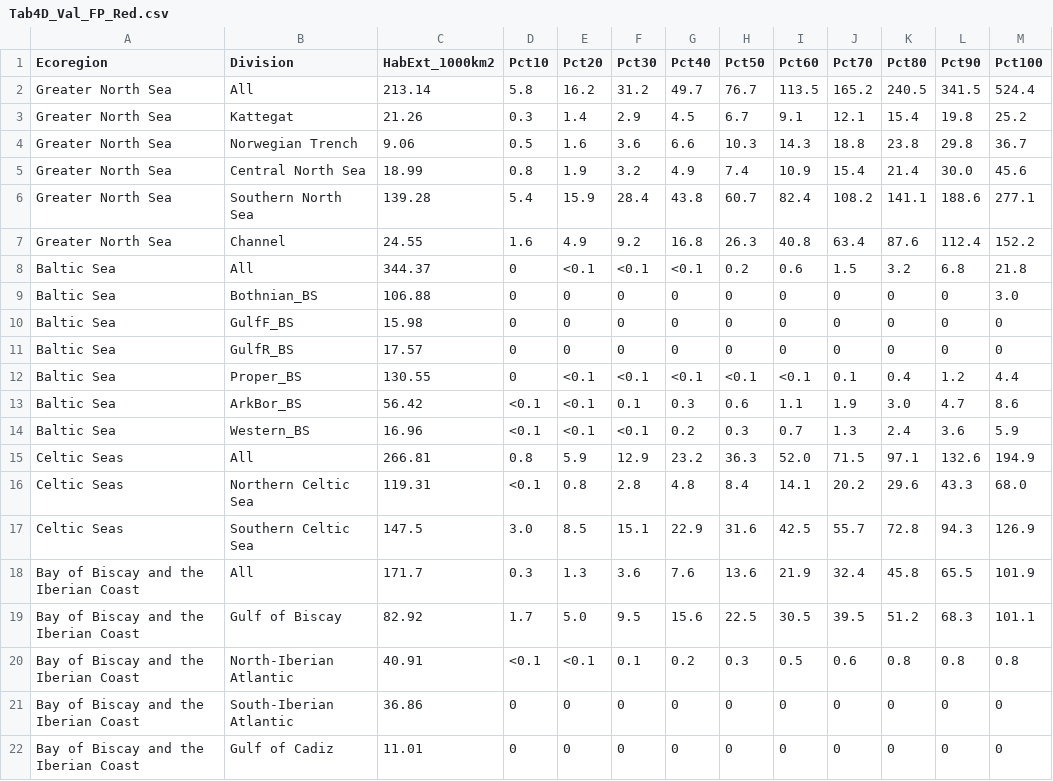
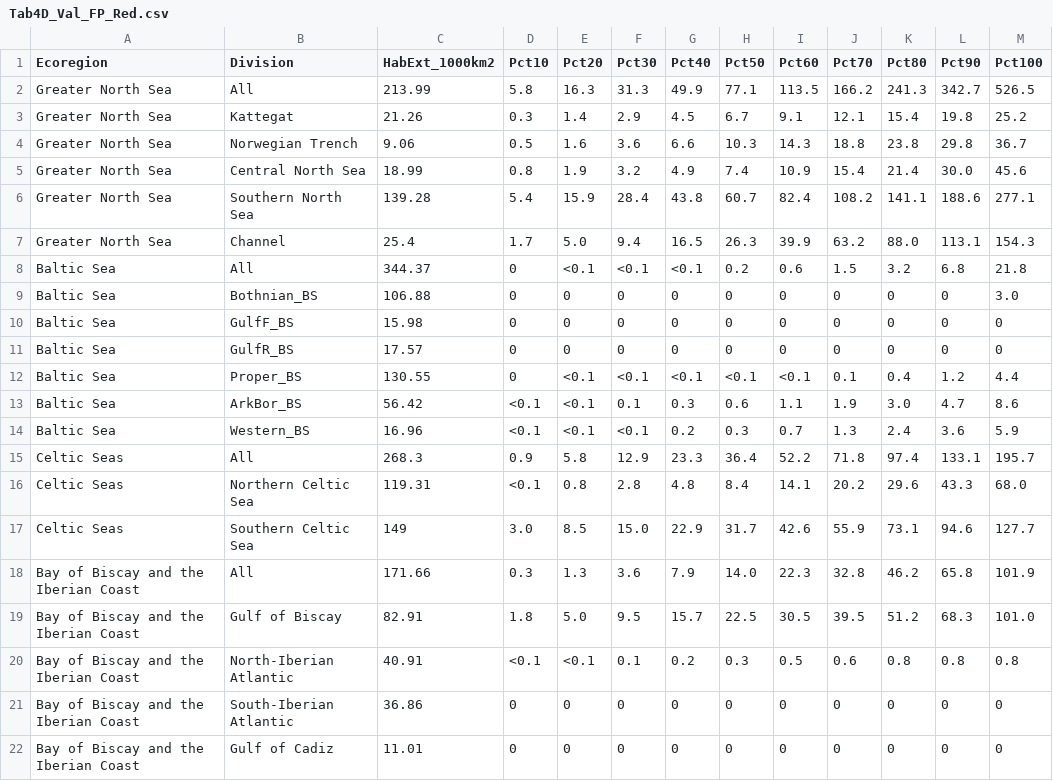
Before and after one commit to kjova/WKTRADE3, a CSV file: 5 - Output/Summary_tables/Tab4D_Val_FP_Red.csv, drawn as a sheet.

```diff
--- a/5 - Output/Summary_tables/Tab4D_Val_FP_Red.csv
+++ b/5 - Output/Summary_tables/Tab4D_Val_FP_Red.csv
@@ -1,3 +1,3 @@
 "Ecoregion","Division","HabExt_1000km2","Pct10","Pct20","Pct30","Pct40","Pct50","Pct60","Pct70","Pct80","Pct90","Pct100"
-"Greater North Sea","All",213.14,"   5.8","  16.2","  31.2","  49.7","  76.7"," 113.5"," 165.2"," 240.5"," 341.5"," 524.4"
+"Greater North Sea","All",213.99,"   5.8","  16.3","  31.3","  49.9","  77.1"," 113.5"," 166.2"," 241.3"," 342.7"," 526.5"
 "Greater North Sea","Kattegat",21.26,"   0.3","   1.4","   2.9","   4.5","   6.7","   9.1","  12.1","  15.4","  19.8","  25.2"
@@ -6,3 +6,3 @@
 "Greater North Sea","Southern North Sea",139.28,"   5.4","  15.9","  28.4","  43.8","  60.7","  82.4"," 108.2"," 141.1"," 188.6"," 277.1"
-"Greater North Sea","Channel",24.55,"   1.6","   4.9","   9.2","  16.8","  26.3","  40.8","  63.4","  87.6"," 112.4"," 152.2"
+"Greater North Sea","Channel",25.4,"   1.7","   5.0","   9.4","  16.5","  26.3","  39.9","  63.2","  88.0"," 113.1"," 154.3"
 "Baltic Sea","All",344.37,"0","<0.1","<0.1","<0.1","   0.2","   0.6","   1.5","   3.2","   6.8","  21.8"
@@ -14,7 +14,7 @@
 "Baltic Sea","Western_BS",16.96,"<0.1","<0.1","<0.1","   0.2","   0.3","   0.7","   1.3","   2.4","   3.6","   5.9"
-"Celtic Seas","All",266.81,"   0.8","   5.9","  12.9","  23.2","  36.3","  52.0","  71.5","  97.1"," 132.6"," 194.9"
+"Celtic Seas","All",268.3,"   0.9","   5.8","  12.9","  23.3","  36.4","  52.2","  71.8","  97.4"," 133.1"," 195.7"
 "Celtic Seas","Northern Celtic Sea",119.31,"<0.1","   0.8","   2.8","   4.8","   8.4","  14.1","  20.2","  29.6","  43.3","  68.0"
-"Celtic Seas","Southern Celtic Sea",147.5,"   3.0","   8.5","  15.1","  22.9","  31.6","  42.5","  55.7","  72.8","  94.3"," 126.9"
-"Bay of Biscay and the Iberian Coast","All",171.7,"   0.3","   1.3","   3.6","   7.6","  13.6","  21.9","  32.4","  45.8","  65.5"," 101.9"
-"Bay of Biscay and the Iberian Coast","Gulf of Biscay",82.92,"   1.7","   5.0","   9.5","  15.6","  22.5","  30.5","  39.5","  51.2","  68.3"," 101.1"
+"Celtic Seas","Southern Celtic Sea",149,"   3.0","   8.5","  15.0","  22.9","  31.7","  42.6","  55.9","  73.1","  94.6"," 127.7"
+"Bay of Biscay and the Iberian Coast","All",171.66,"   0.3","   1.3","   3.6","   7.9","  14.0","  22.3","  32.8","  46.2","  65.8"," 101.9"
+"Bay of Biscay and the Iberian Coast","Gulf of Biscay",82.91,"   1.8","   5.0","   9.5","  15.7","  22.5","  30.5","  39.5","  51.2","  68.3"," 101.0"
 "Bay of Biscay and the Iberian Coast","North-Iberian Atlantic",40.91,"<0.1","<0.1","   0.1","   0.2","   0.3","   0.5","   0.6","   0.8","   0.8","   0.8"
```
Also changed, not shown: 5 - Output/Summary_tables/Tab3D_UnfishedExtHab.csv, 5 - Output/Summary_tables/Tab3R_UnfishedExtHab.csv, 1 other file.
